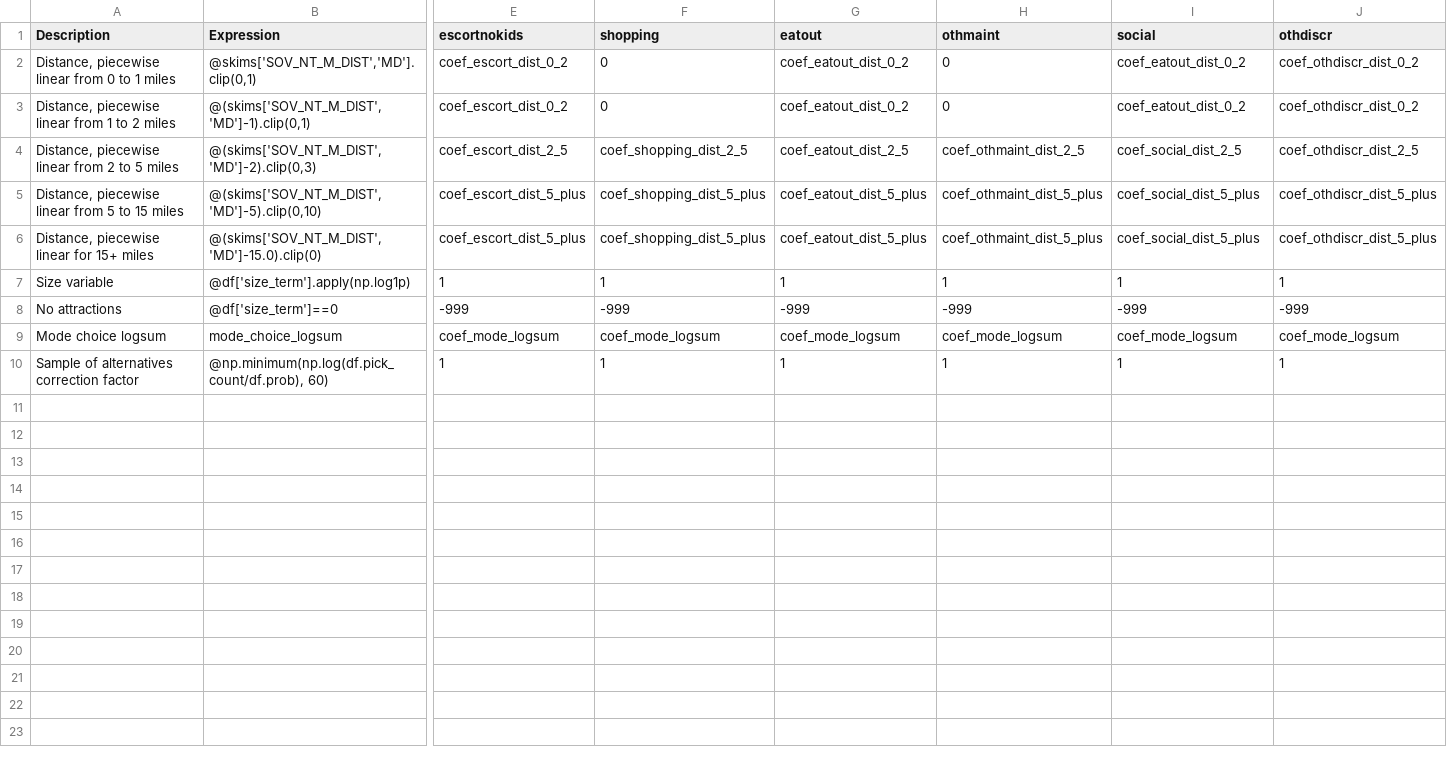
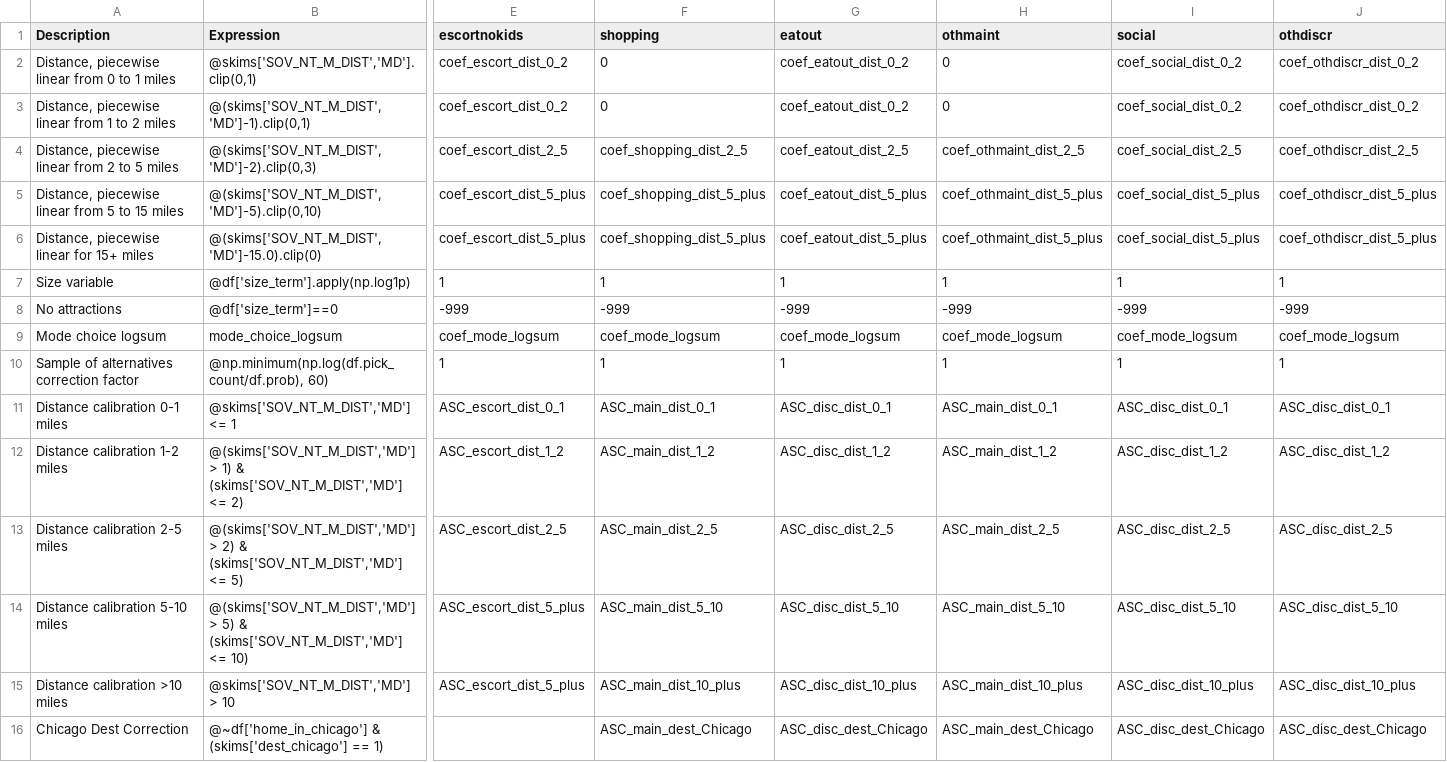
Before and after one commit to CMAP-REPOS/cmap_abm, a CSV file: activitysim/configs/non_mandatory_tour_destination.csv, drawn as a sheet; only a part is shown, gaps mark what is left out; rows hold the shown columns only; the diff names each change by its address in the sheet, - before the commit and + after, or states it on an @@ line.

Commit message:
tour destination distance and Chicago-specific calibration

```diff
--- a/activitysim/configs/non_mandatory_tour_destination.csv
+++ b/activitysim/configs/non_mandatory_tour_destination.csv
-I2:I3 (social): coef_eatout_dist_0_2
+I2:I3 (social): coef_social_dist_0_2
+row 11: Distance calibration 0-1 miles | @skims['SOV_NT_M_DIST','MD'] <= 1 | ASC_escort_dist_0_1 | ASC_main_dist_0_1 | ASC_disc_dist_0_1 | ASC_main_dist_0_1 | ASC_disc_dist_0_1 | ASC_disc_dist_0_1
+row 12: Distance calibration 1-2 miles | @(skims['SOV_NT_M_DIST','MD'] > 1) & (skims['SOV_NT_M_DIST','MD'] <= 2) | ASC_escort_dist_1_2 | ASC_main_dist_1_2 | ASC_disc_dist_1_2 | ASC_main_dist_1_2 | ASC_disc_dist_1_2 | ASC_disc_dist_1_2
+row 13: Distance calibration 2-5 miles | @(skims['SOV_NT_M_DIST','MD'] > 2) & (skims['SOV_NT_M_DIST','MD'] <= 5) | ASC_escort_dist_2_5 | ASC_main_dist_2_5 | ASC_disc_dist_2_5 | ASC_main_dist_2_5 | ASC_disc_dist_2_5 | ASC_disc_dist_2_5
+row 14: Distance calibration 5-10 miles | @(skims['SOV_NT_M_DIST','MD'] > 5) & (skims['SOV_NT_M_DIST','MD'] <= 10) | ASC_escort_dist_5_plus | ASC_main_dist_5_10 | ASC_disc_dist_5_10 | ASC_main_dist_5_10 | ASC_disc_dist_5_10 | ASC_disc_dist_5_10
+row 15: Distance calibration >10 miles | @skims['SOV_NT_M_DIST','MD'] > 10 | ASC_escort_dist_5_plus | ASC_main_dist_10_plus | ASC_disc_dist_10_plus | ASC_main_dist_10_plus | ASC_disc_dist_10_plus | ASC_disc_dist_10_plus
+row 16: Chicago Dest Correction | @~df['home_in_chicago'] & (skims['dest_chicago'] == 1) |  | ASC_main_dest_Chicago | ASC_disc_dest_Chicago | ASC_main_dest_Chicago | ASC_disc_dest_Chicago | ASC_disc_dest_Chicago
```
Also changed, not shown: activitysim/configs/non_mandatory_tour_destination_coefficients.csv, activitysim/configs/non_mandatory_tour_destination_sample.csv, 1 other file.
